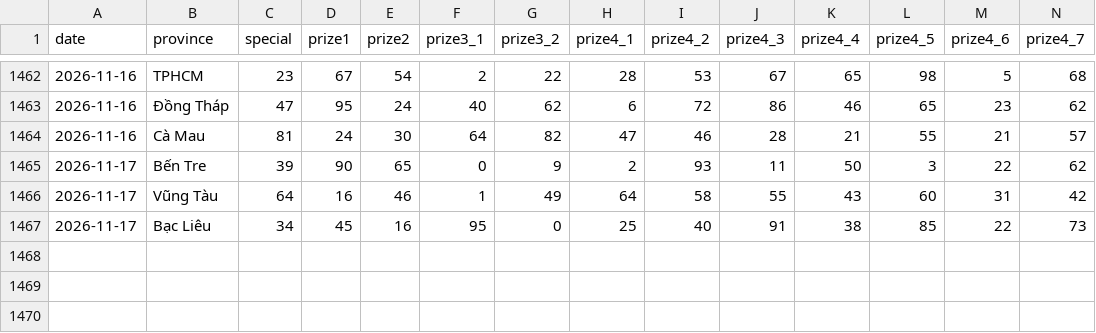
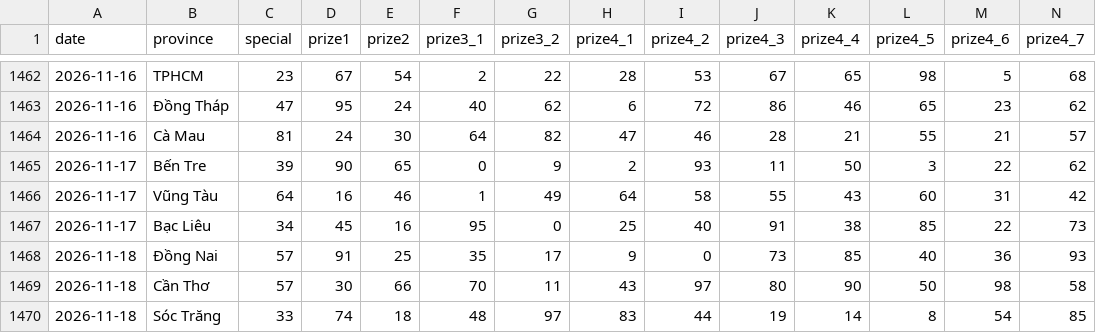
Before and after one commit to aloha123890/vietnam-lottery, a CSV file: data/xsmn-2-digits.csv, drawn as a sheet; only a part is shown, gaps mark what is left out; rows hold the shown columns only; the diff names each change by its address in the sheet, - before the commit and + after, or states it on an @@ line.

```diff
--- a/data/xsmn-2-digits.csv
+++ b/data/xsmn-2-digits.csv
+row 1468: 2026-11-18 | Đồng Nai | 57 | 91 | 25 | 35 | 17 | 9 | 0 | 73 | 85 | 40 | 36 | 93
+row 1469: 2026-11-18 | Cần Thơ | 57 | 30 | 66 | 70 | 11 | 43 | 97 | 80 | 90 | 50 | 98 | 58
+row 1470: 2026-11-18 | Sóc Trăng | 33 | 74 | 18 | 48 | 97 | 83 | 44 | 19 | 14 | 8 | 54 | 85
```
Also changed, not shown: data/xsmn-sparse.csv, data/xsmn.csv, 8 other files.
